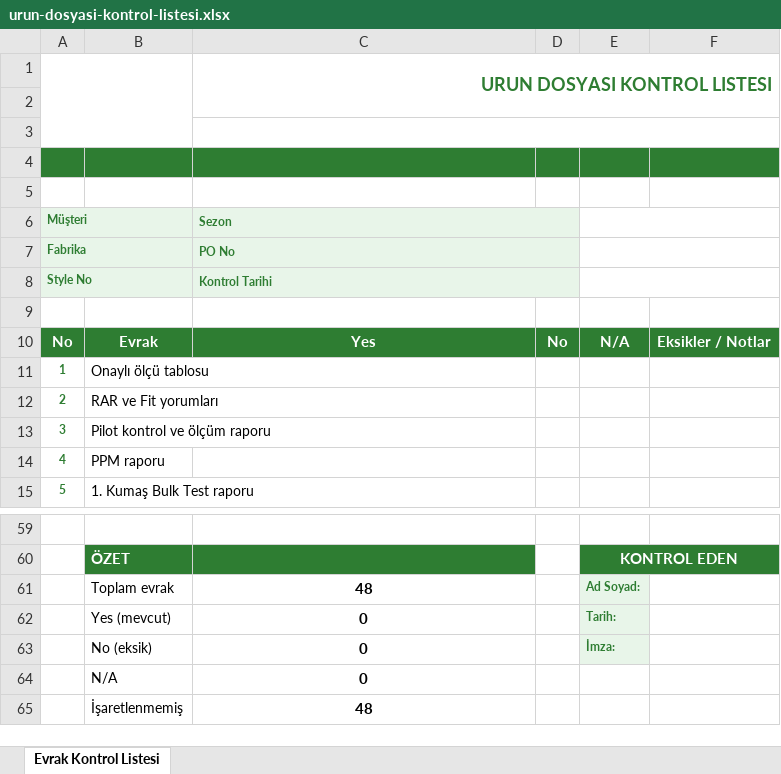
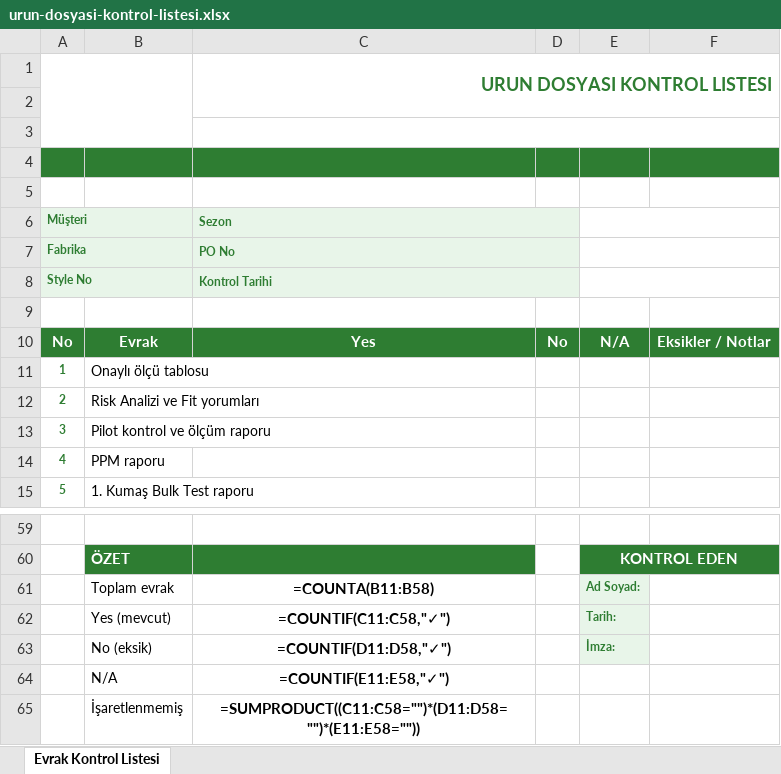
Before and after one commit to oguzkamburoglu-cloud/spring-qc, an Excel workbook: urun-dosyasi-kontrol-listesi.xlsx, sheet Evrak Kontrol Listesi, drawn as a sheet; only a part is shown, gaps mark what is left out; values as stored, in another font and other column widths than the file's, no borders; formulas without a stored value are shown as written; charts and pictures and conditional formats not drawn; the diff names each change by its address in the sheet, - before the commit and + after, or states it on an @@ line.

```diff
--- a/urun-dosyasi-kontrol-listesi.xlsx (sheet Evrak Kontrol Listesi)
+++ b/urun-dosyasi-kontrol-listesi.xlsx (sheet Evrak Kontrol Listesi)
-D6:D8 fill: #E8F5E9
+D6:D8 fill: none
-B12: RAR ve Fit yorumları
+B12: Risk Analizi ve Fit yorumları
-C61 (Sezon): 48
+C61 (Sezon): =COUNTA(B11:B58)
-C62 (Sezon): 0
+C62 (Sezon): =COUNTIF(C11:C58,"✓")
-C63 (Sezon): 0
+C63 (Sezon): =COUNTIF(D11:D58,"✓")
-C64 (Sezon): 0
+C64 (Sezon): =COUNTIF(E11:E58,"✓")
-C65 (Sezon): 48
+C65 (Sezon): =SUMPRODUCT((C11:C58="")*(D11:D58="")*(E11:E58=""))
```
Also changed, not shown: charts or pictures.
